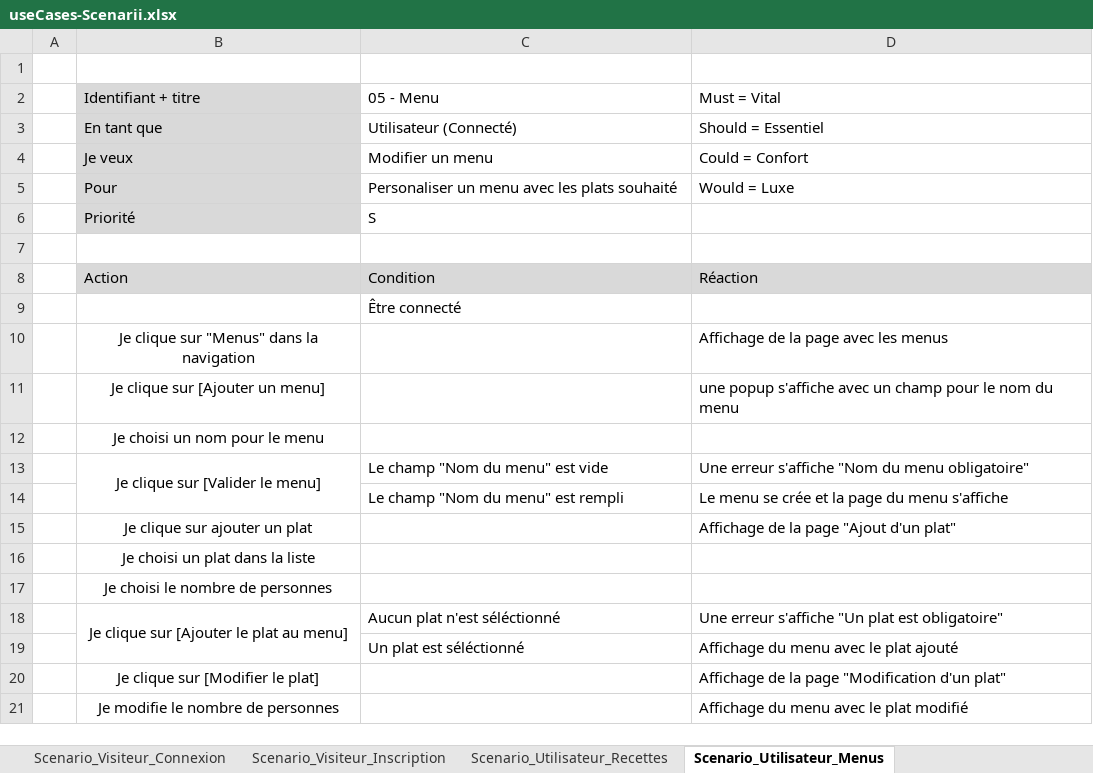
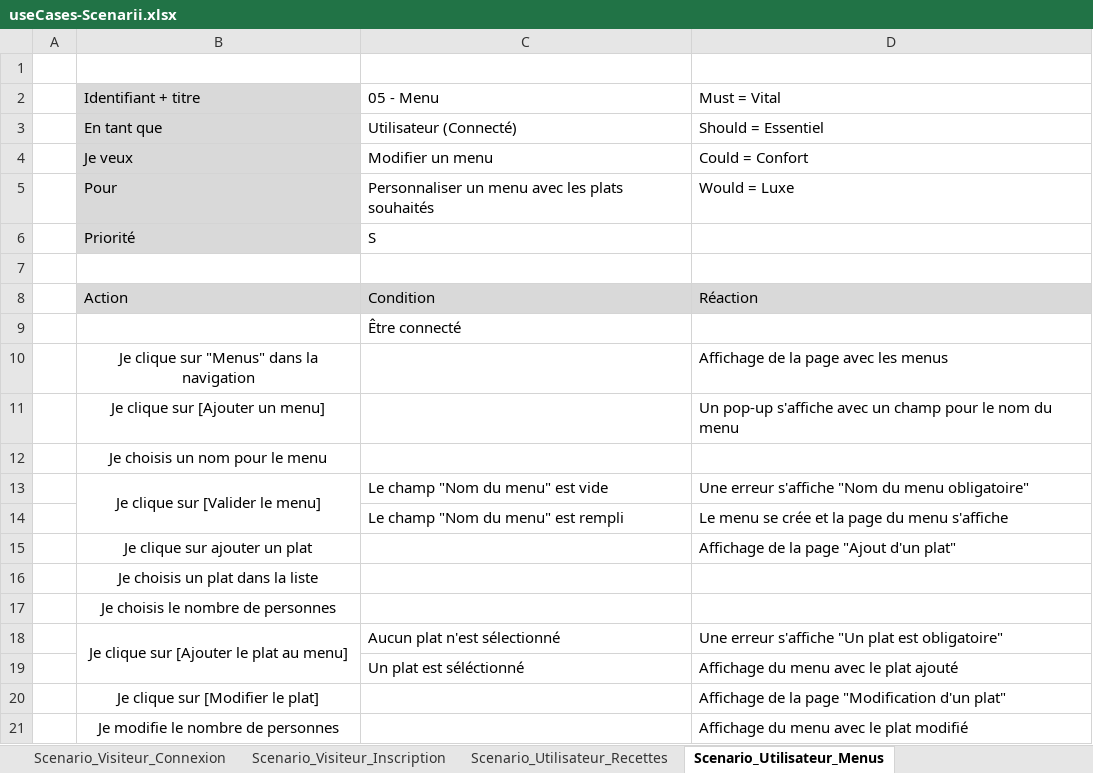
Before and after one commit to TimotheeRapin/WebAppGestionRepas, an Excel workbook: Documentation/05 UseCases - Scenarii/useCases-Scenarii.xlsx, sheet Scenario_Utilisateur_Menus, drawn as a sheet; values as stored, in another font and other column widths than the file's, no borders; the diff names each change by its address in the sheet, - before the commit and + after, or states it on an @@ line.

```diff
--- a/Documentation/05 UseCases - Scenarii/useCases-Scenarii.xlsx (sheet Scenario_Utilisateur_Menus)
+++ b/Documentation/05 UseCases - Scenarii/useCases-Scenarii.xlsx (sheet Scenario_Utilisateur_Menus)
-C5: Personaliser un menu avec les plats souhaité
+C5: Personnaliser un menu avec les plats souhaités
-D11: une popup s'affiche avec…
+D11: Un pop-up s'affiche avec…
-B12: Je choisi un nom pour le menu
+B12: Je choisis un nom pour le menu
-B16: Je choisi un plat dans la liste
+B16: Je choisis un plat dans la liste
-B17: Je choisi le nombre de personnes
+B17: Je choisis le nombre de personnes
-C18: Aucun plat n'est séléctionné
+C18: Aucun plat n'est sélectionné
```
Also changed, not shown: sheet Scenario_Visiteur_Inscription, sheet Scenario_Utilisateur_Commission, sheet Scenario_Admin_Articles, sheet Scenario_Admin_Utilisateurs, sheet Scenario_Admin_Recettes, sheet Scenario_Visiteur_Connexion, 1 more sheet, charts or pictures, Documentation/04 Journal de travail/Journal de travail.xlsm, 37 other files.
